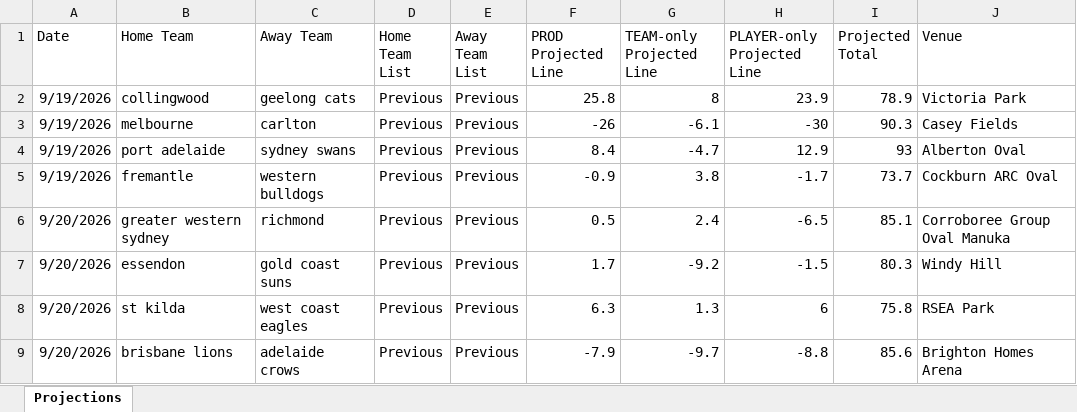
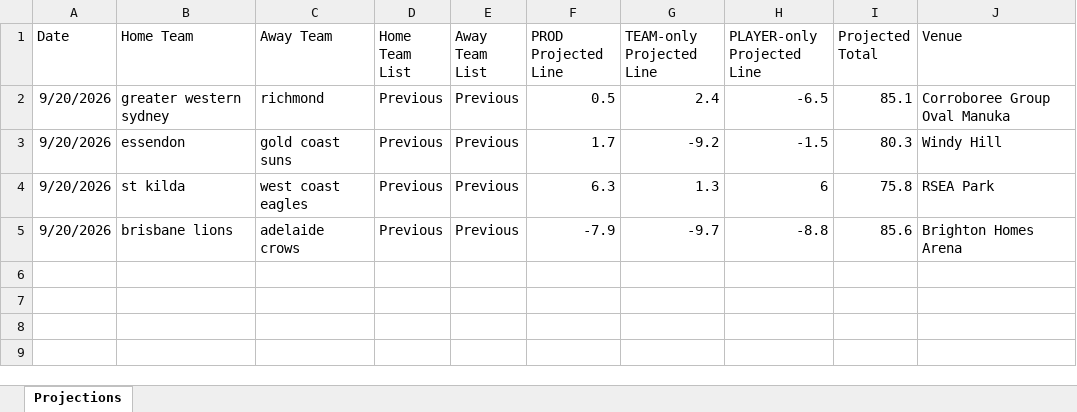
Before and after one commit to cgrocott89/ModelOutput, an Excel workbook: files/AFLW_upcoming_projections.xlsx, sheet Projections, drawn as a sheet; values as stored, in another font and other column widths than the file's, no borders; the diff names each change by its address in the sheet, - before the commit and + after, or states it on an @@ line.

```diff
--- a/files/AFLW_upcoming_projections.xlsx (sheet Projections)
+++ b/files/AFLW_upcoming_projections.xlsx (sheet Projections)
-row 2: 9/19/2026 | collingwood | geelong cats | Previous | Previous | 25.8 | 8 | 23.9 | 78.9 | Victoria Park
-row 3: 9/19/2026 | melbourne | carlton | Previous | Previous | -26 | -6.1 | -30 | 90.3 | Casey Fields
-row 4: 9/19/2026 | port adelaide | sydney swans | Previous | Previous | 8.4 | -4.7 | 12.9 | 93 | Alberton Oval
-row 5: 9/19/2026 | fremantle | western bulldogs | Previous | Previous | -0.9 | 3.8 | -1.7 | 73.7 | Cockburn ARC Oval
```
Also changed, not shown: files/AFL_futures_sim.xlsx, files/AFL_goalscorers.xlsx, 9 other files.
